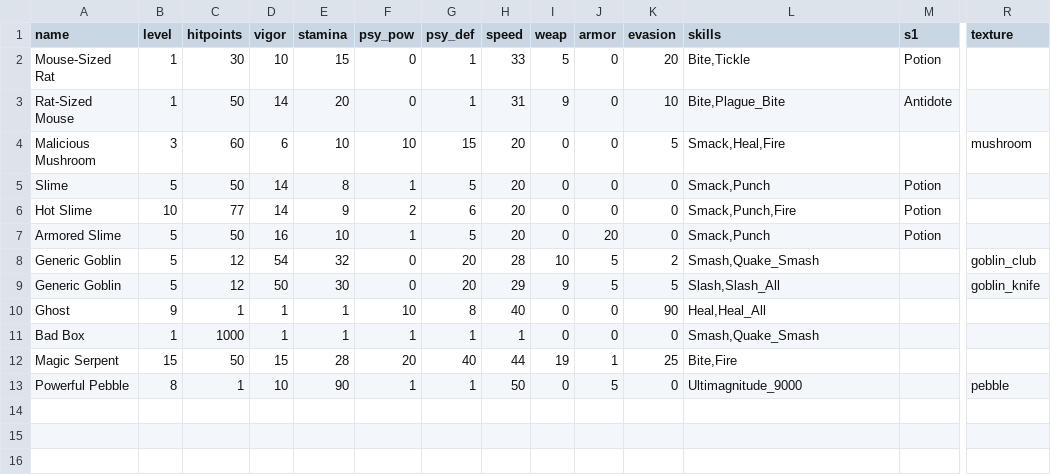
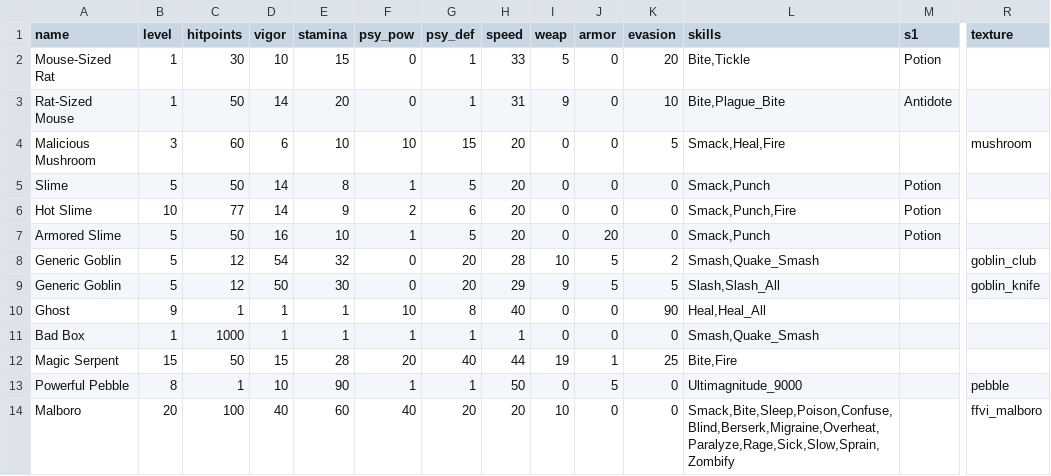
Before and after one commit to drcdh/odin-jrpg-framework, a CSV file: content/baddies/0_demo_baddies.csv, drawn as a sheet; only a part is shown, gaps mark what is left out; rows hold the shown columns only; the diff names each change by its address in the sheet, - before the commit and + after, or states it on an @@ line.

```diff
--- a/content/baddies/0_demo_baddies.csv
+++ b/content/baddies/0_demo_baddies.csv
+row 14: Malboro | 20 | 100 | 40 | 60 | 40 | 20 | 20 | 10 | 0 | 0 | Smack,Bite,Sleep,Poison,Confuse,Blind,Berserk,Migraine,Overheat,Paralyze,Rage,Sick,Slow,Sprain,Zombify |  | ffvi_malboro
```
Also changed, not shown: content/encounters/0_demo_encounters.csv, content/skills/0_demo_skills.csv, 25 other files.
